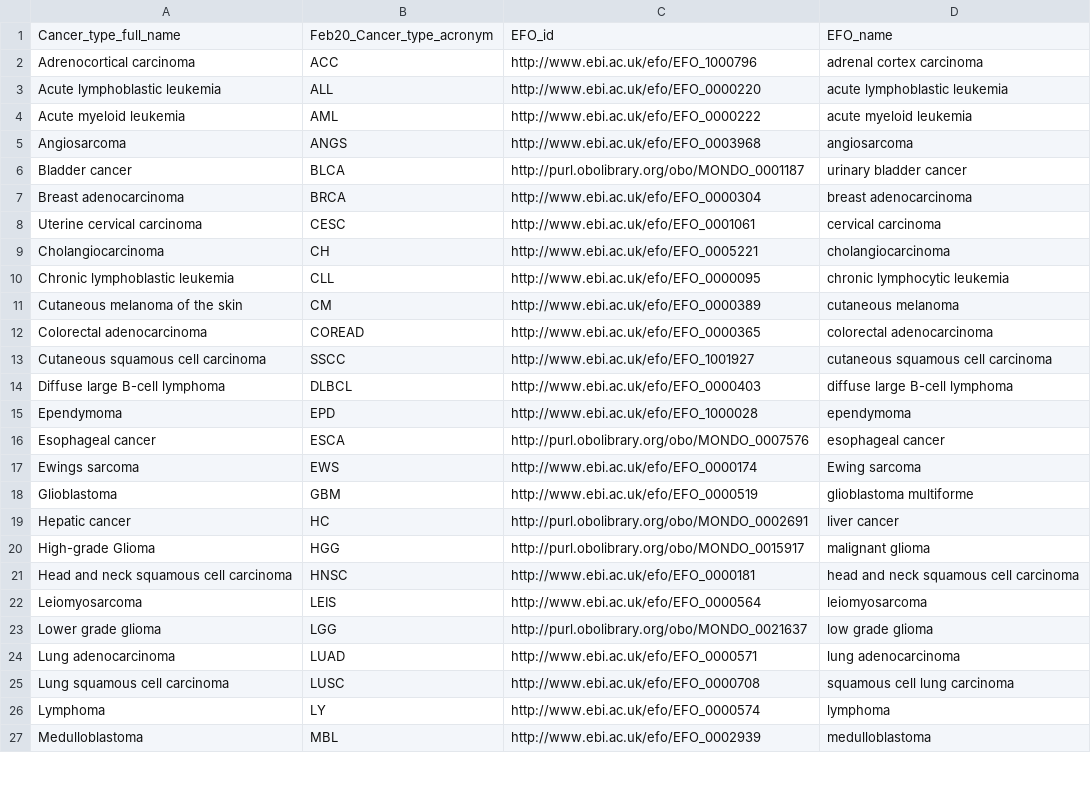
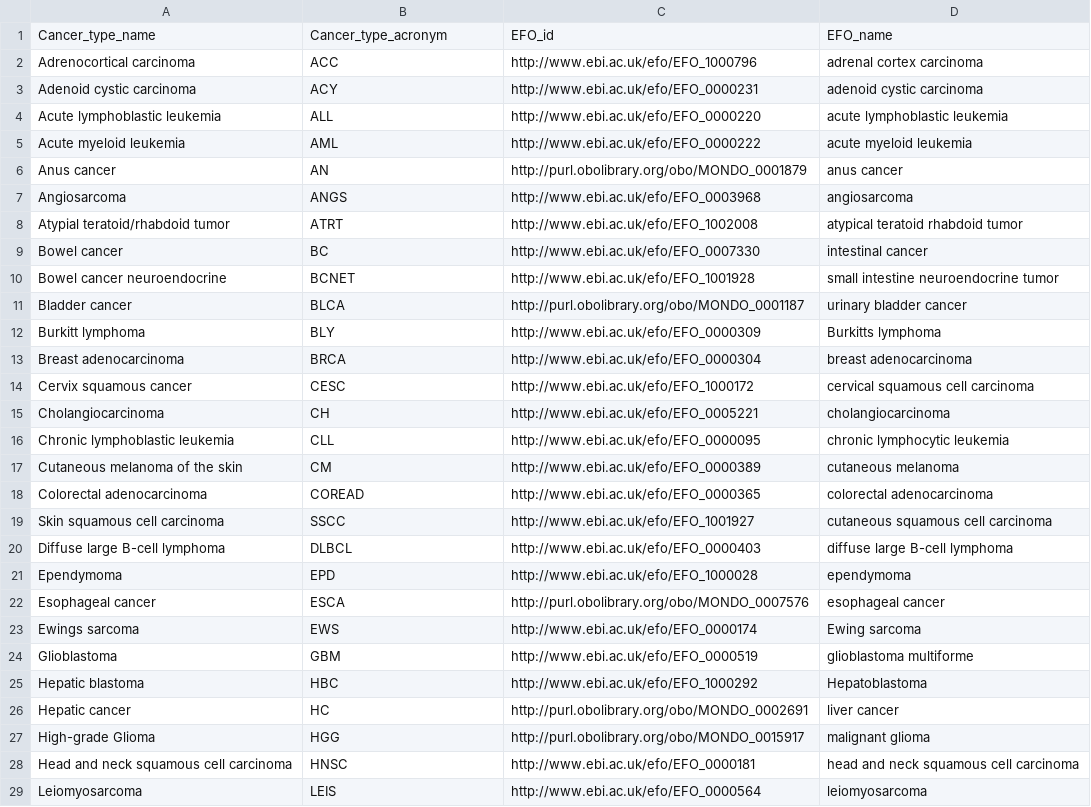
Before and after one commit to opentargets/evidence_datasource_parsers, a TSV file: resources/intogen_cancer2EFO_mapping.tsv, drawn as a sheet; only a part is shown; the shorter side is filled out with more unchanged rows; the diff covers the shown part only.

Commit message:
[intogen] Update cancer mappings based on feedback from IntOGen

```diff
--- a/resources/intogen_cancer2EFO_mapping.tsv
+++ b/resources/intogen_cancer2EFO_mapping.tsv
@@ -1,9 +1,15 @@
-Cancer_type_full_name	Feb20_Cancer_type_acronym	EFO_id	EFO_name
+Cancer_type_name	Cancer_type_acronym	EFO_id	EFO_name
 Adrenocortical carcinoma	ACC	http://www.ebi.ac.uk/efo/EFO_1000796	adrenal cortex carcinoma
+Adenoid cystic carcinoma	ACY	http://www.ebi.ac.uk/efo/EFO_0000231	adenoid cystic carcinoma
 Acute lymphoblastic leukemia	ALL	http://www.ebi.ac.uk/efo/EFO_0000220	acute lymphoblastic leukemia
 Acute myeloid leukemia	AML	http://www.ebi.ac.uk/efo/EFO_0000222	acute myeloid leukemia
+Anus cancer 	AN	http://purl.obolibrary.org/obo/MONDO_0001879	anus cancer
 Angiosarcoma	ANGS	http://www.ebi.ac.uk/efo/EFO_0003968	angiosarcoma
+Atypial teratoid/rhabdoid tumor 	ATRT	http://www.ebi.ac.uk/efo/EFO_1002008	atypical teratoid rhabdoid tumor
+Bowel cancer	BC	http://www.ebi.ac.uk/efo/EFO_0007330	intestinal cancer
+Bowel cancer neuroendocrine	BCNET	http://www.ebi.ac.uk/efo/EFO_1001928	small intestine neuroendocrine tumor
 Bladder cancer	BLCA	http://purl.obolibrary.org/obo/MONDO_0001187	urinary bladder cancer
+Burkitt lymphoma	BLY	http://www.ebi.ac.uk/efo/EFO_0000309	Burkitts lymphoma
 Breast adenocarcinoma	BRCA	http://www.ebi.ac.uk/efo/EFO_0000304	breast adenocarcinoma
-Uterine cervical carcinoma 	CESC	http://www.ebi.ac.uk/efo/EFO_0001061	cervical carcinoma
+Cervix squamous cancer	CESC	http://www.ebi.ac.uk/efo/EFO_1000172	cervical squamous cell carcinoma
 Cholangiocarcinoma	CH	http://www.ebi.ac.uk/efo/EFO_0005221	cholangiocarcinoma
@@ -12,3 +18,3 @@ Cutaneous melanoma of the skin	CM	http://www.ebi.ac.uk/efo/EFO_0000389	cutaneous
 Colorectal adenocarcinoma	COREAD	http://www.ebi.ac.uk/efo/EFO_0000365	colorectal adenocarcinoma
-Cutaneous squamous cell carcinoma	SSCC	http://www.ebi.ac.uk/efo/EFO_1001927	cutaneous squamous cell carcinoma
+Skin squamous cell carcinoma	SSCC	http://www.ebi.ac.uk/efo/EFO_1001927	cutaneous squamous cell carcinoma
 Diffuse large B-cell lymphoma	DLBCL	http://www.ebi.ac.uk/efo/EFO_0000403	diffuse large B-cell lymphoma
@@ -18,2 +24,3 @@ Ewings sarcoma	EWS	http://www.ebi.ac.uk/efo/EFO_0000174	Ewing sarcoma
 Glioblastoma	GBM	http://www.ebi.ac.uk/efo/EFO_0000519	glioblastoma multiforme
+Hepatic blastoma 	HBC	http://www.ebi.ac.uk/efo/EFO_1000292	Hepatoblastoma
 Hepatic cancer	HC	http://purl.obolibrary.org/obo/MONDO_0002691	liver cancer
```
Also changed, not shown: 2 added rows, 2 removed rows, 1 moved row and 4 edited cells elsewhere in this file.
